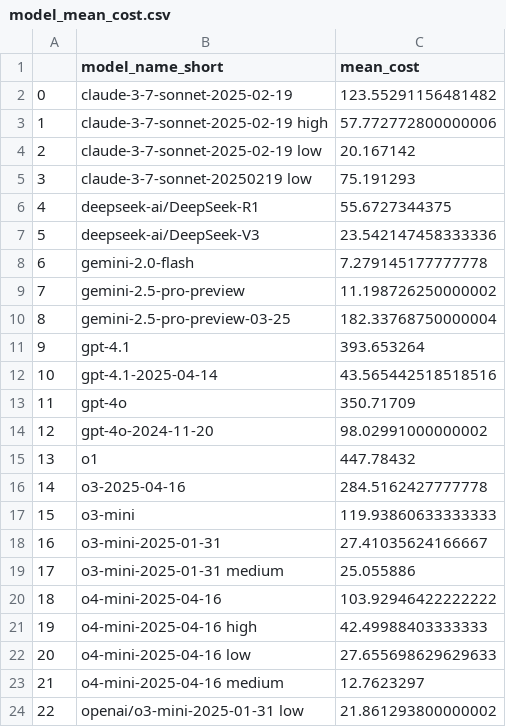
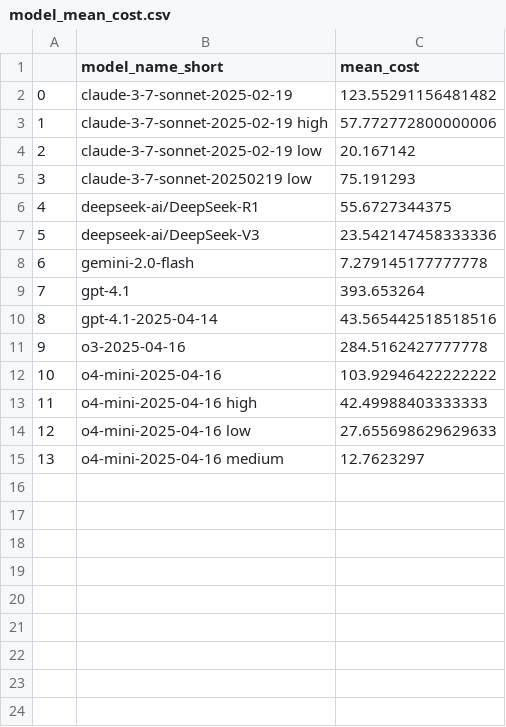
Before and after one commit to vminvsky/hal-analysis, a CSV file: data/model_mean_cost.csv, drawn as a sheet; removed rows and columns are numbered as before the commit, all else as after; the diff names each change by its address in the sheet, - before the commit and + after, or states it on an @@ line.

```diff
--- a/data/model_mean_cost.csv
+++ b/data/model_mean_cost.csv
-row 9: 7 | gemini-2.5-pro-preview | 11.198726250000002
-row 10: 8 | gemini-2.5-pro-preview-03-25 | 182.33768750000004
@@ column A renumbered between rows 9 and 15 @@
-row 13: 11 | gpt-4o | 350.71709
-row 14: 12 | gpt-4o-2024-11-20 | 98.02991000000002
-row 15: 13 | o1 | 447.78432
-row 17: 15 | o3-mini | 119.93860633333333
-row 18: 16 | o3-mini-2025-01-31 | 27.41035624166667
-row 19: 17 | o3-mini-2025-01-31 medium | 25.055886
-row 24: 22 | openai/o3-mini-2025-01-31 low | 21.861293800000002
```
Also changed, not shown: cleaned_all_metrics.csv, data/model_mean_latency.csv, 12 other files.
